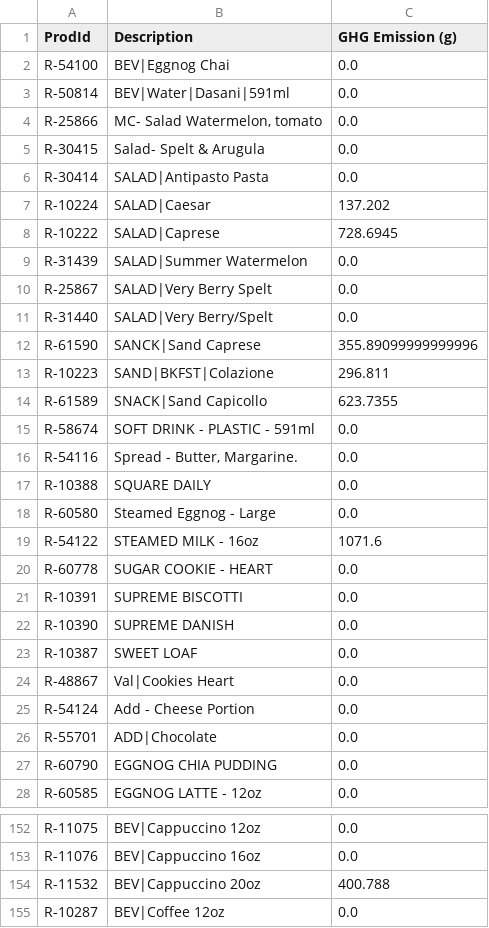
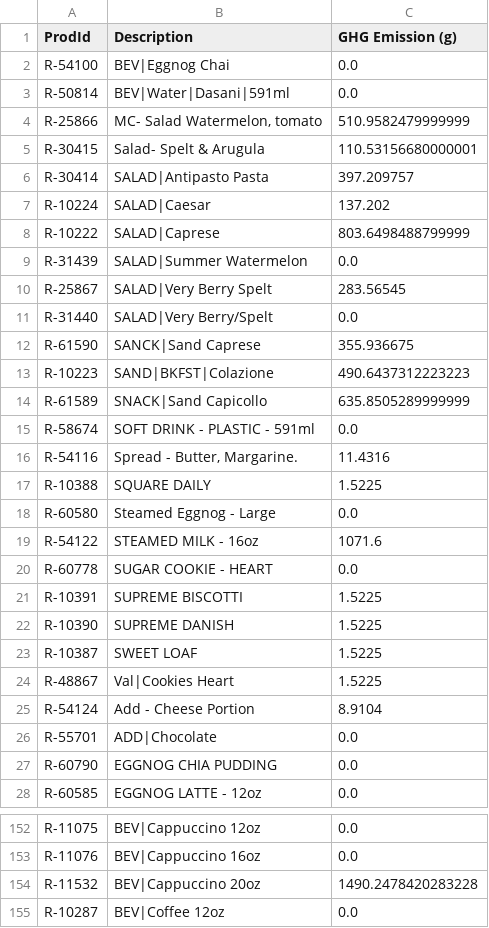
Before and after one commit to silviaaaaaaa/cffs-label, a CSV file: data analysis/data/final/Recipes GHG.csv, drawn as a sheet; only a part is shown, gaps mark what is left out; the diff covers the shown part only.

```diff
--- a/data analysis/data/final/Recipes GHG.csv
+++ b/data analysis/data/final/Recipes GHG.csv
@@ -3,16 +3,16 @@ R-54100,BEV|Eggnog Chai,0.0
 R-50814,BEV|Water|Dasani|591ml,0.0
-R-25866,"MC- Salad Watermelon, tomato",0.0
-R-30415,Salad- Spelt & Arugula,0.0
-R-30414,SALAD|Antipasto Pasta,0.0
+R-25866,"MC- Salad Watermelon, tomato",510.9582479999999
+R-30415,Salad- Spelt & Arugula,110.53156680000001
+R-30414,SALAD|Antipasto Pasta,397.209757
 R-10224,SALAD|Caesar,137.202
-R-10222,SALAD|Caprese,728.6945
+R-10222,SALAD|Caprese,803.6498488799999
 R-31439,SALAD|Summer Watermelon,0.0
-R-25867,SALAD|Very Berry Spelt,0.0
+R-25867,SALAD|Very Berry Spelt,283.56545
 R-31440,SALAD|Very Berry/Spelt,0.0
-R-61590,SANCK|Sand Caprese,355.89099999999996
-R-10223,SAND|BKFST|Colazione,296.811
-R-61589,SNACK|Sand Capicollo,623.7355
+R-61590,SANCK|Sand Caprese,355.936675
+R-10223,SAND|BKFST|Colazione,490.6437312223223
+R-61589,SNACK|Sand Capicollo,635.8505289999999
 R-58674,SOFT DRINK - PLASTIC - 591ml,0.0
-R-54116,"Spread - Butter, Margarine.",0.0
-R-10388,SQUARE DAILY,0.0
+R-54116,"Spread - Butter, Margarine.",11.4316
+R-10388,SQUARE DAILY,1.5225
 R-60580,Steamed Eggnog - Large,0.0
@@ -20,7 +20,7 @@ R-54122,STEAMED MILK - 16oz,1071.6
 R-60778,SUGAR COOKIE - HEART,0.0
-R-10391,SUPREME BISCOTTI,0.0
-R-10390,SUPREME DANISH,0.0
-R-10387,SWEET LOAF,0.0
-R-48867,Val|Cookies Heart,0.0
-R-54124,Add - Cheese Portion,0.0
+R-10391,SUPREME BISCOTTI,1.5225
+R-10390,SUPREME DANISH,1.5225
+R-10387,SWEET LOAF,1.5225
+R-48867,Val|Cookies Heart,1.5225
+R-54124,Add - Cheese Portion,8.9104
 R-55701,ADD|Chocolate,0.0
@@ -153,3 +153,3 @@ R-11075,BEV|Cappuccino 12oz,0.0
 R-11076,BEV|Cappuccino 16oz,0.0
-R-11532,BEV|Cappuccino 20oz,400.788
+R-11532,BEV|Cappuccino 20oz,1490.2478420283228
 R-10287,BEV|Coffee 12oz,0.0
```
Also changed, not shown: 97 edited cells elsewhere in this file, data analysis/data/processed/Manual_Adjust_GHGe.csv, data analysis/data/processed/Mapping.csv, 2 other files.
